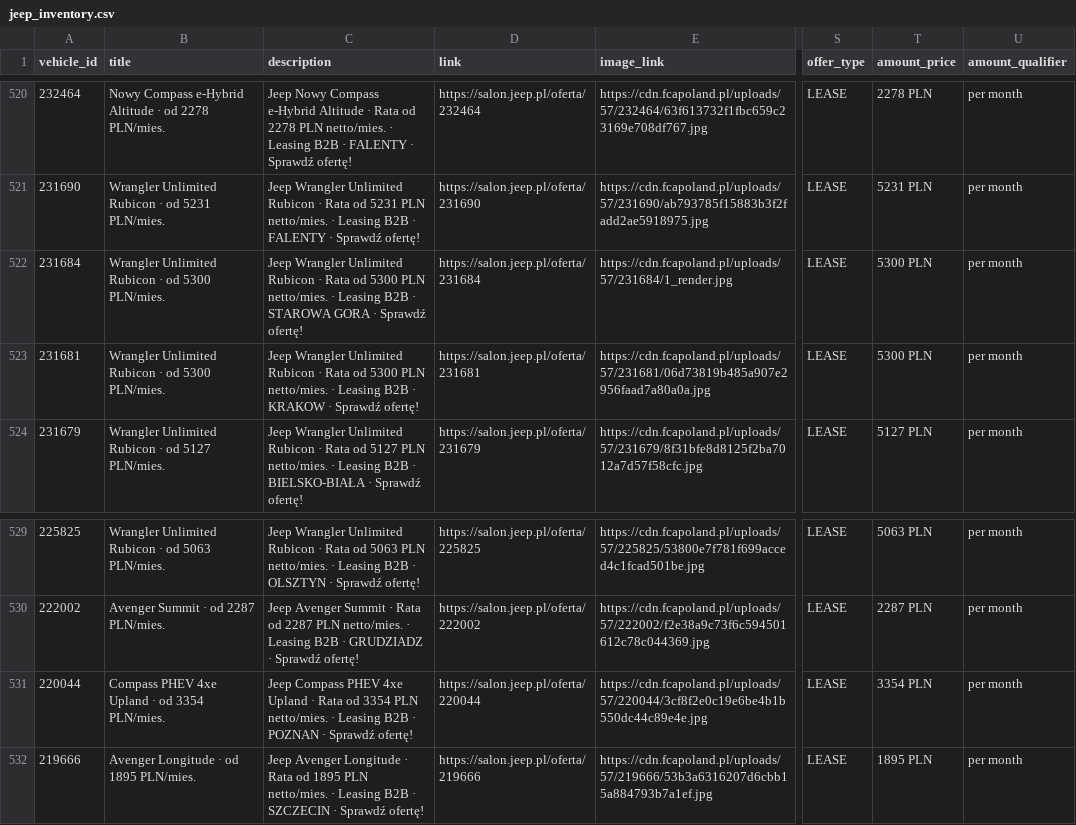
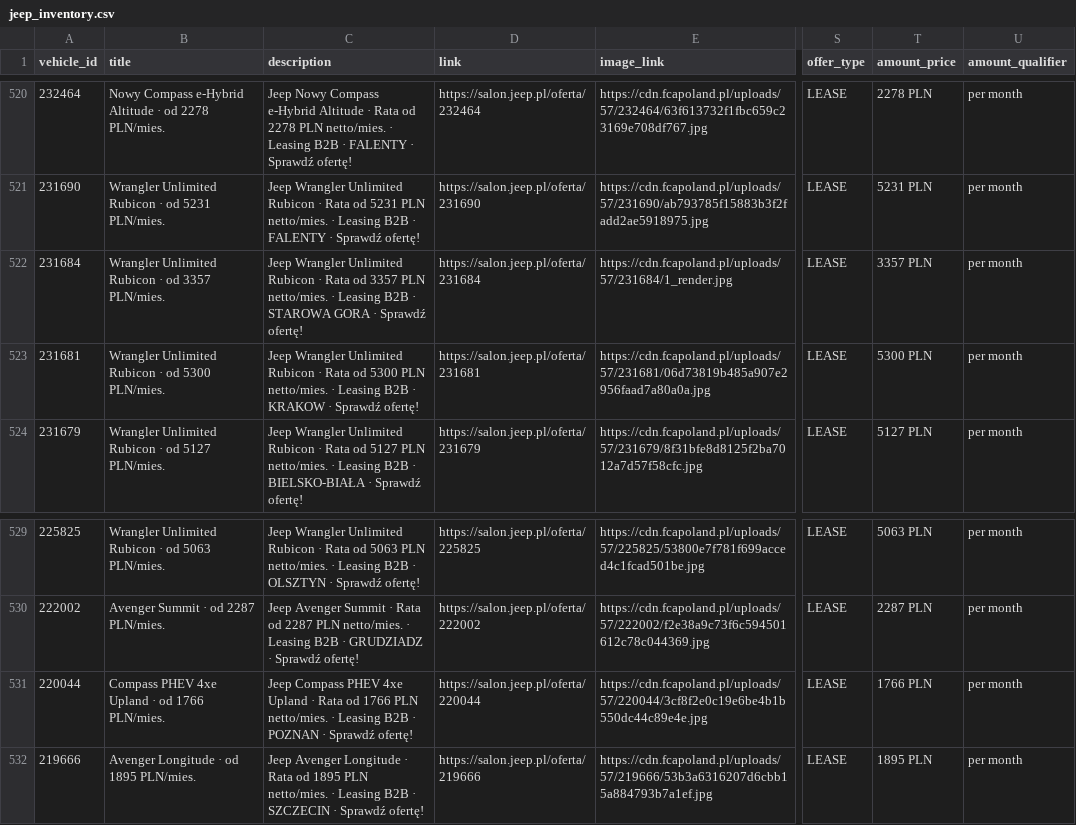
Before and after one commit to Andy11001/-alfa-inventory, a CSV file: data/jeep_inventory.csv, drawn as a sheet; only a part is shown, gaps mark what is left out; the diff names each change by its address in the sheet, - before the commit and + after, or states it on an @@ line.

```diff
--- a/data/jeep_inventory.csv
+++ b/data/jeep_inventory.csv
-B522 (title): …· od 5300 PLN/mies.
+B522 (title): …· od 3357 PLN/mies.
-C522 (description): …Rata od 5300 PLN netto/mies.…
+C522 (description): …Rata od 3357 PLN netto/mies.…
-T522 (amount_price): 5300 PLN
+T522 (amount_price): 3357 PLN
-B531 (title): Compass PHEV 4xe Upland · od 3354 PLN/mies.
+B531 (title): Compass PHEV 4xe Upland · od 1766 PLN/mies.
-C531 (description): …Rata od 3354 PLN netto/mies.…
+C531 (description): …Rata od 1766 PLN netto/mies.…
-T531 (amount_price): 3354 PLN
+T531 (amount_price): 1766 PLN
```
